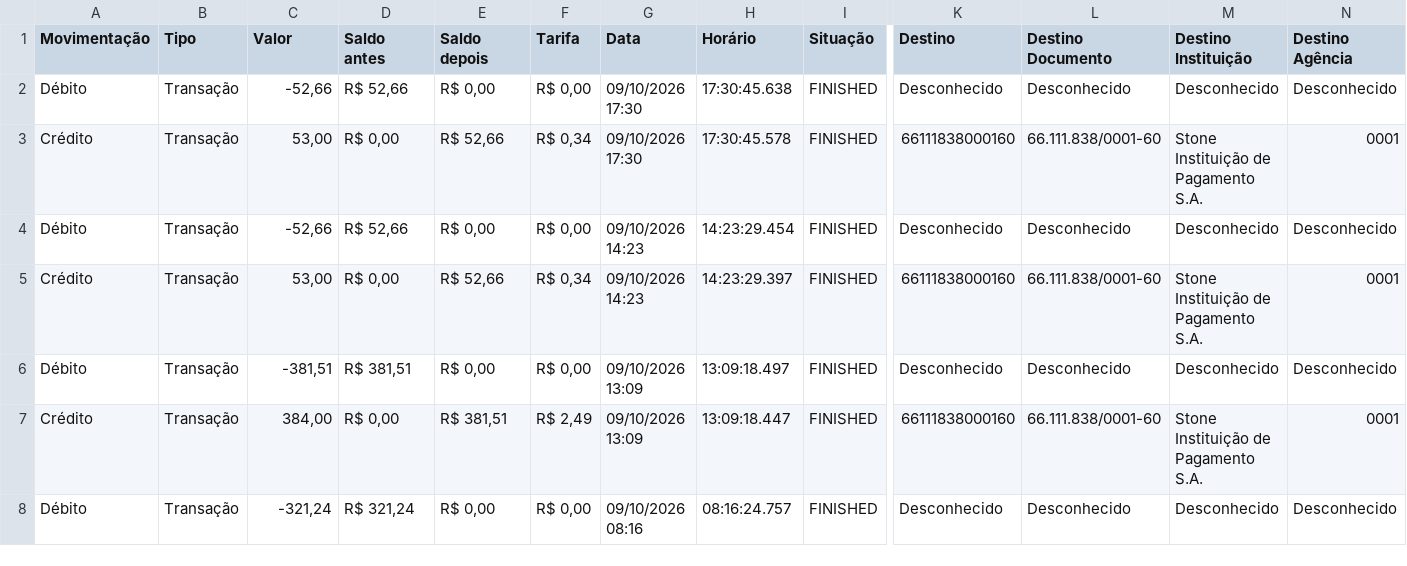
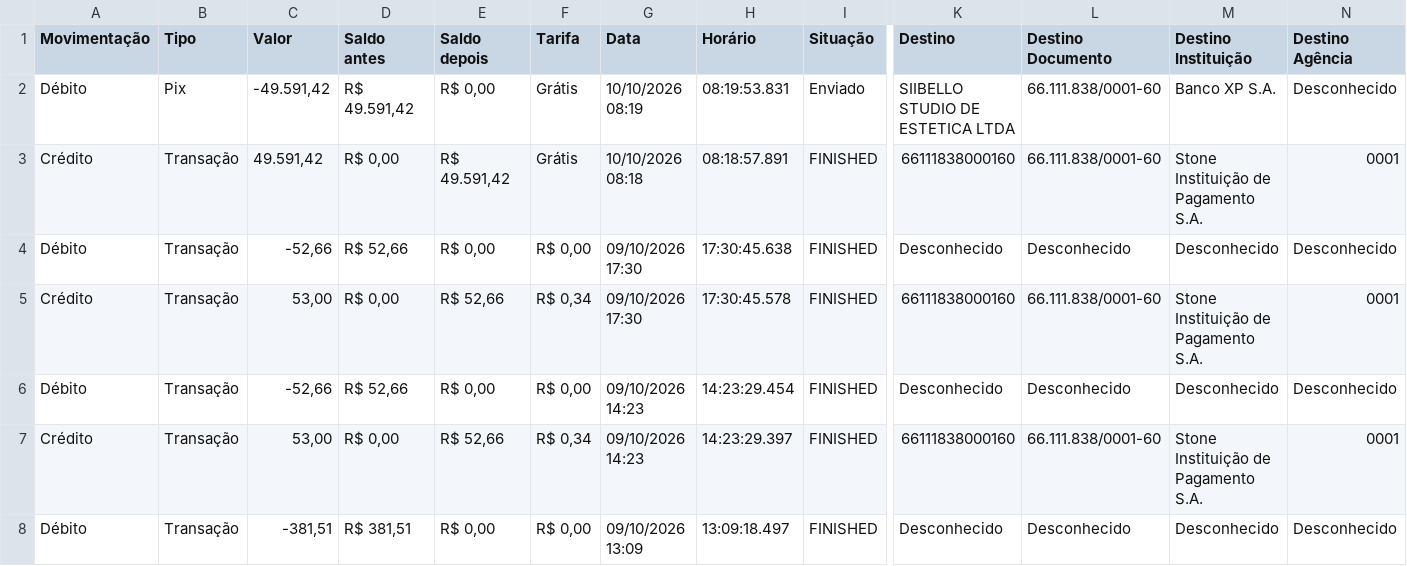
Before and after one commit to rodsballa12-cell/fast-dashboard-limao, a CSV file: data/stone_extrato.csv, drawn as a sheet; only a part is shown, gaps mark what is left out; the shorter side is filled out with more unchanged rows; rows hold the shown columns only; the diff names each change by its address in the sheet, - before the commit and + after, or states it on an @@ line.

```diff
--- a/data/stone_extrato.csv
+++ b/data/stone_extrato.csv
+row 2: Débito | Pix | -49.591,42 | R$ 49.591,42 | R$ 0,00 | Grátis | 10/10/2026 08:19 | 08:19:53.831 | Enviado | SIIBELLO STUDIO DE ESTETICA LTDA | 66.111.838/0001-60 | Banco XP S.A. | Desconhecido
+row 3: Crédito | Transação | 49.591,42 | R$ 0,00 | R$ 49.591,42 | Grátis | 10/10/2026 08:18 | 08:18:57.891 | FINISHED | 66111838000160 | 66.111.838/0001-60 | Stone Instituição de Pagamento S.A. | 0001
```
Also changed, not shown: 1 other file.
